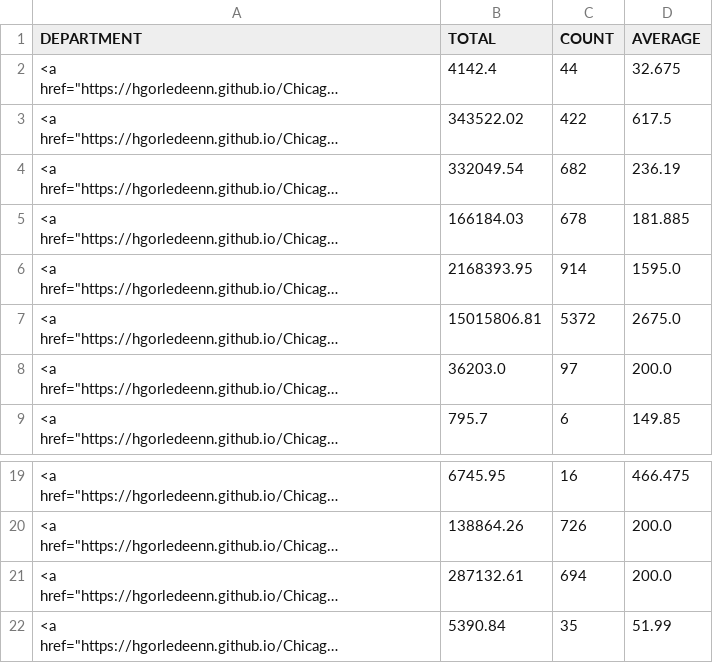
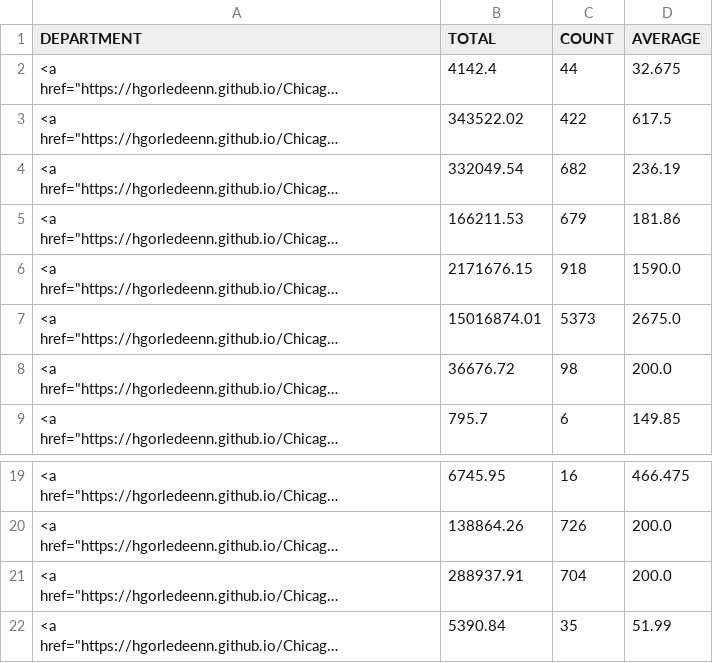
Before and after one commit to hgorledeenn/Chicago-Reimbursements-site, a CSV file: docs/by_department_summary.csv, drawn as a sheet; only a part is shown, gaps mark what is left out; long unchanged cells end in …; the diff names each change by its address in the sheet, - before the commit and + after, or states it on an @@ line.

```diff
--- a/docs/by_department_summary.csv
+++ b/docs/by_department_summary.csv
-B5 (TOTAL): 166184.03
+B5 (TOTAL): 166211.53
-C5 (COUNT): 678
+C5 (COUNT): 679
-D5 (AVERAGE): 181.885
+D5 (AVERAGE): 181.86
-B6 (TOTAL): 2168393.95
+B6 (TOTAL): 2171676.15
-C6 (COUNT): 914
+C6 (COUNT): 918
-D6 (AVERAGE): 1595.0
+D6 (AVERAGE): 1590.0
-B7 (TOTAL): 15015806.81
+B7 (TOTAL): 15016874.01
-C7 (COUNT): 5372
+C7 (COUNT): 5373
-B8 (TOTAL): 36203.0
+B8 (TOTAL): 36676.72
-C8 (COUNT): 97
+C8 (COUNT): 98
-B21 (TOTAL): 287132.61
+B21 (TOTAL): 288937.91
-C21 (COUNT): 694
+C21 (COUNT): 704
```
Also changed, not shown: docs/dept-csvs/chicago-department-of-transportation.csv, docs/dept-csvs/chicago-fire-department.csv, 4 other files.
